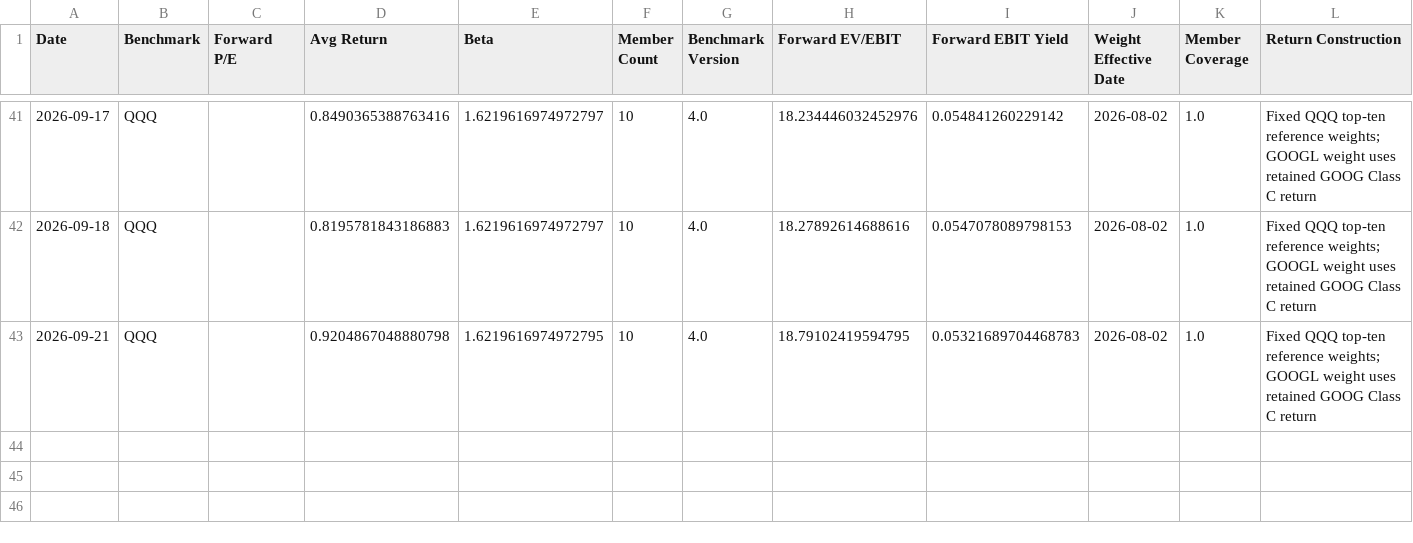
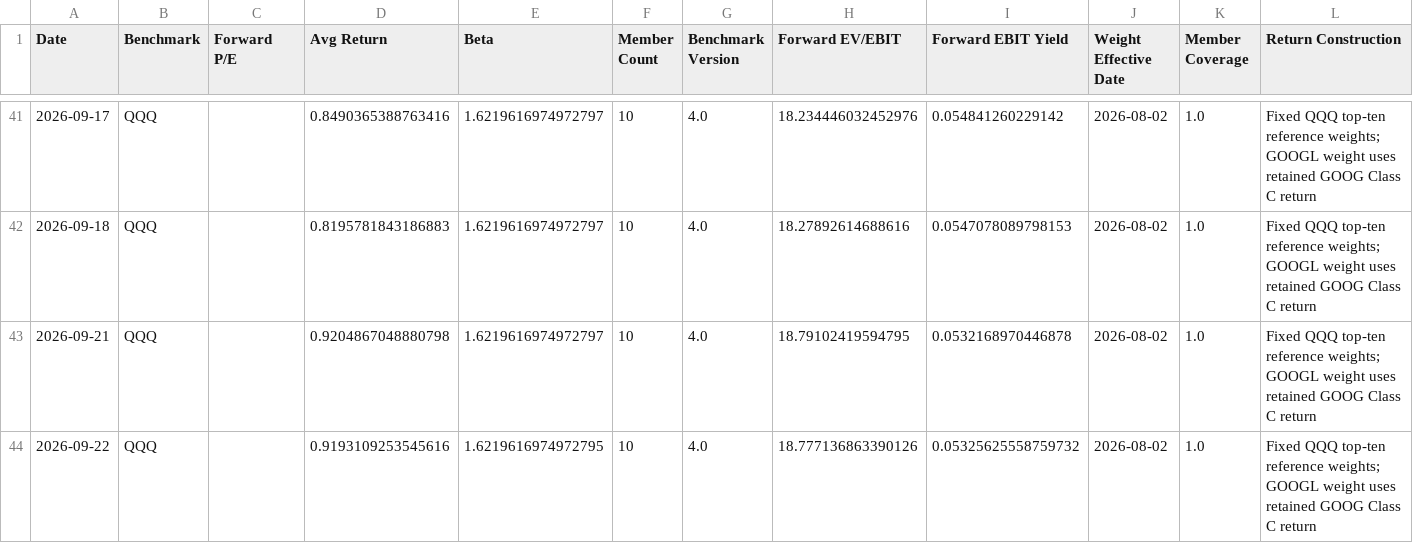
Before and after one commit to seenyoredave/ai_macro_git, a CSV file: archive/benchmark_history.csv, drawn as a sheet; only a part is shown, gaps mark what is left out.

```diff
--- a/archive/benchmark_history.csv
+++ b/archive/benchmark_history.csv
@@ -42,2 +42,3 @@ Date,Benchmark,Forward P/E,Avg Return,Beta,Member Count,Benchmark Version,Forwar
 2026-09-18,QQQ,,0.8195781843186883,1.6219616974972797,10,4.0,18.27892614688616,0.0547078089798153,2026-08-02,1.0,Fixed QQQ top-ten reference weights; GOOGL weight uses retained GOOG Class C return
-2026-09-21,QQQ,,0.9204867048880798,1.6219616974972795,10,4.0,18.79102419594795,0.05321689704468783,2026-08-02,1.0,Fixed QQQ top-ten reference weights; GOOGL weight uses retained GOOG Class C return
+2026-09-21,QQQ,,0.9204867048880798,1.6219616974972797,10,4.0,18.79102419594795,0.0532168970446878,2026-08-02,1.0,Fixed QQQ top-ten reference weights; GOOGL weight uses retained GOOG Class C return
+2026-09-22,QQQ,,0.9193109253545616,1.6219616974972795,10,4.0,18.777136863390126,0.05325625558759732,2026-08-02,1.0,Fixed QQQ top-ten reference weights; GOOGL weight uses retained GOOG Class C return
```
Also changed, not shown: archive/fred_history.csv, archive/macro_history.csv, 29 other files.
